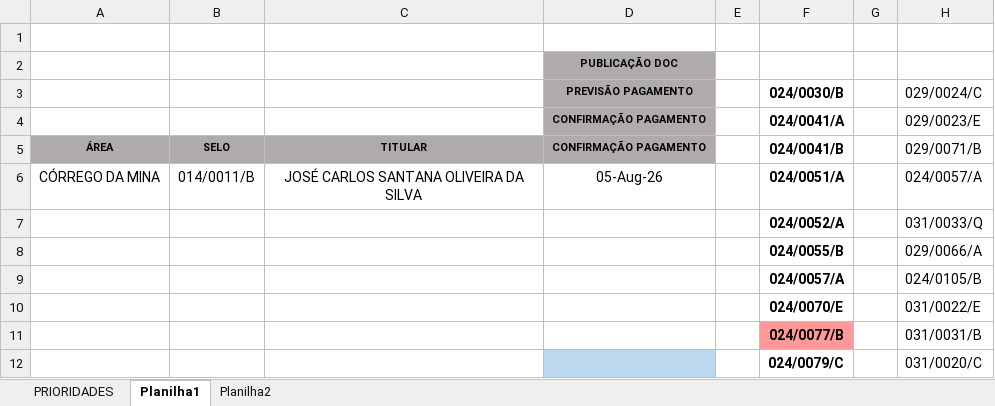
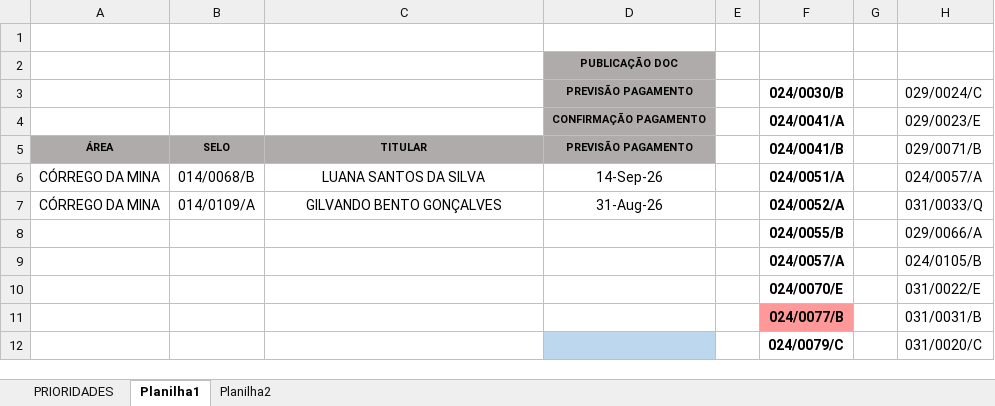
Before and after one commit to secretariahabitacao/painel-cts-habitacao, an Excel workbook: ind-córrego-da-mina.xlsx, sheet Planilha1, drawn as a sheet; only a part is shown; values as stored, in another font and other column widths than the file's, no borders; conditional formats not drawn; removed rows and columns are numbered as before the commit, all else as after; the diff names each change by its address in the sheet, - before the commit and + after, or states it on an @@ line.

Commit message:
Sync: ind-córrego-da-mina.xlsx - 10/09/2026 10:59

```diff
--- a/ind-córrego-da-mina.xlsx (sheet Planilha1)
+++ b/ind-córrego-da-mina.xlsx (sheet Planilha1)
-D5: CONFIRMAÇÃO PAGAMENTO
+D5: PREVISÃO PAGAMENTO
-B6 (SELO): 014/0011/B
+B6 (SELO): 014/0068/B
-C6 (TITULAR): JOSÉ CARLOS SANTANA OLIVEIRA DA SILVA
+C6 (TITULAR): LUANA SANTOS DA SILVA
-D6 (PREVISÃO PAGAMENTO): 05-Aug-26
+D6 (PREVISÃO PAGAMENTO): 14-Sep-26
-row 7:  |  |  |  |  | 024/0052/A |  | 031/0033/Q
+row 7: CÓRREGO DA MINA | 014/0109/A | GILVANDO BENTO GONÇALVES | 31-Aug-26 |  | 024/0052/A |  | 031/0033/Q
```
Also changed, not shown: sheet PRIORIDADES.
